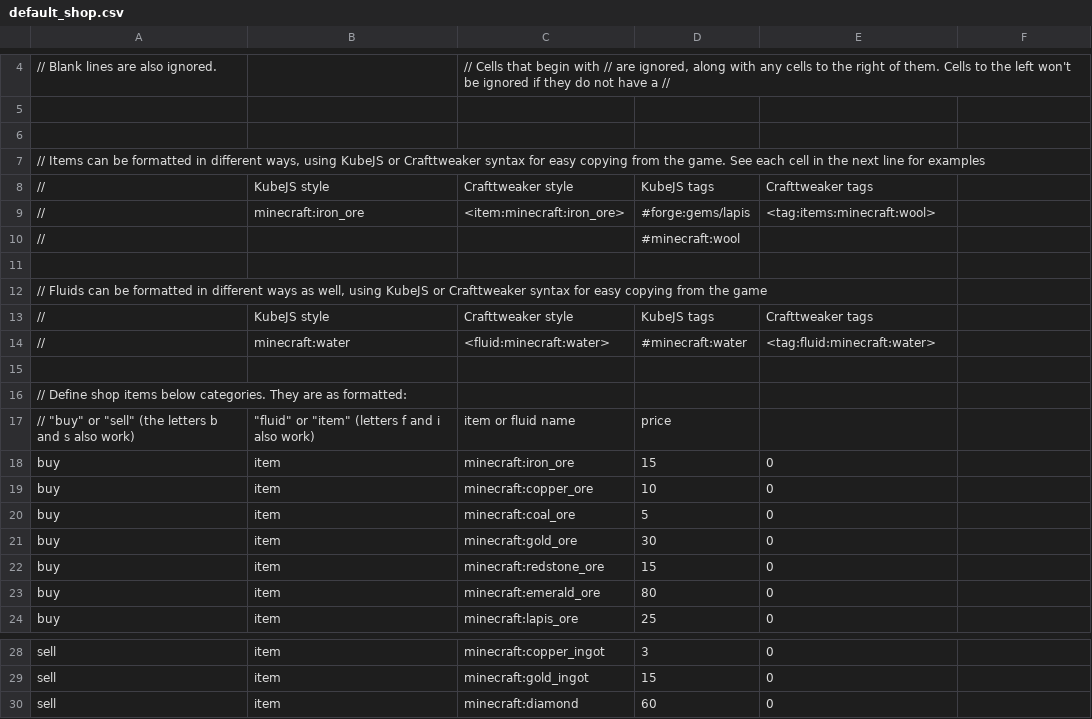
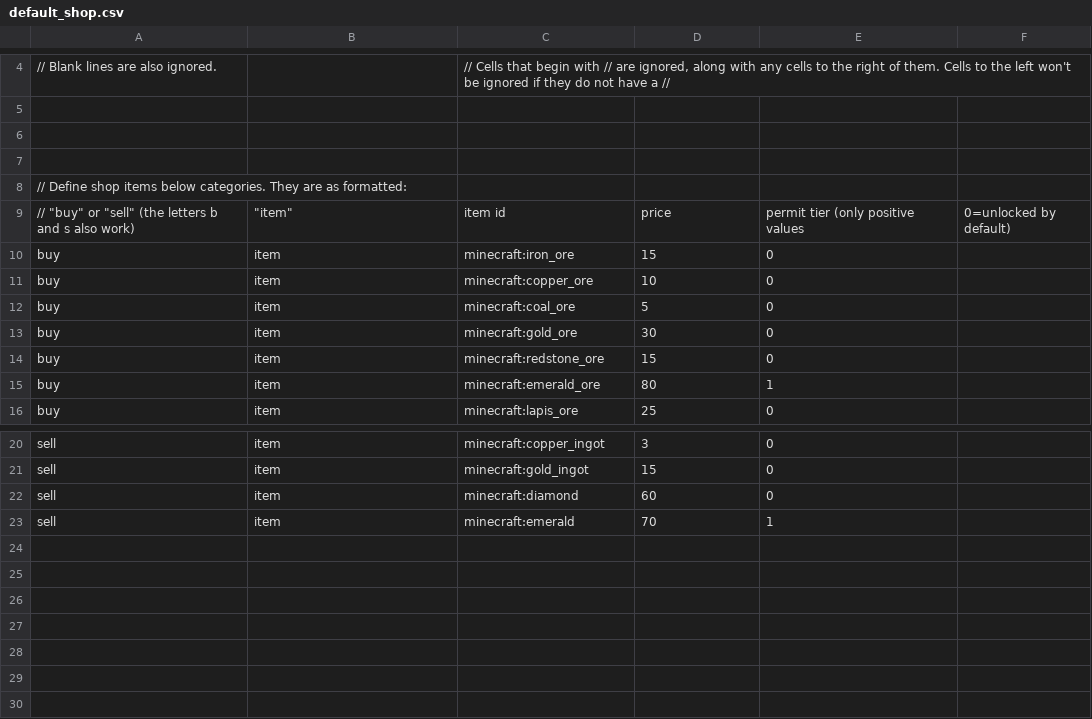
Before and after one commit to adamico/AdminShopOverhauled, a CSV file: src/main/resources/assets/adminshop/default_shop.csv, drawn as a sheet; only a part is shown, gaps mark what is left out.

Commit message:
Added permit tier functionality to shop and reading from csv

```diff
--- a/src/main/resources/assets/adminshop/default_shop.csv
+++ b/src/main/resources/assets/adminshop/default_shop.csv
@@ -6,13 +6,5 @@
 ,,,,
-"// Items can be formatted in different ways, using KubeJS or Crafttweaker syntax for easy copying from the game. See each cell in the next line for examples",,,,
-//,KubeJS style,Crafttweaker style,KubeJS tags,Crafttweaker tags
-//,minecraft:iron_ore,<item:minecraft:iron_ore>,#forge:gems/lapis,<tag:items:minecraft:wool>
-//,,,#minecraft:wool,
-,,,,
-"// Fluids can be formatted in different ways as well, using KubeJS or Crafttweaker syntax for easy copying from the game",,,,
-//,KubeJS style,Crafttweaker style,KubeJS tags,Crafttweaker tags
-//,minecraft:water,<fluid:minecraft:water>,#minecraft:water,<tag:fluid:minecraft:water>
 ,,,,
 // Define shop items below categories. They are as formatted:,,,,
-"// ""buy"" or ""sell"" (the letters b and s also work)","""fluid"" or ""item"" (letters f and i also work)",item or fluid name,price
+"// ""buy"" or ""sell"" (the letters b and s also work)","""item""",item id,price,permit tier (only positive values, 0=unlocked by default)
 buy,item,minecraft:iron_ore,15,0
@@ -22,3 +14,3 @@ buy,item,minecraft:gold_ore,30,0
 buy,item,minecraft:redstone_ore,15,0
-buy,item,minecraft:emerald_ore,80,0
+buy,item,minecraft:emerald_ore,80,1
 buy,item,minecraft:lapis_ore,25,0
@@ -30 +22,2 @@ sell,item,minecraft:gold_ingot,15,0
 sell,item,minecraft:diamond,60,0
+sell,item,minecraft:emerald,70,1
```
Also changed, not shown: 4 other files.
